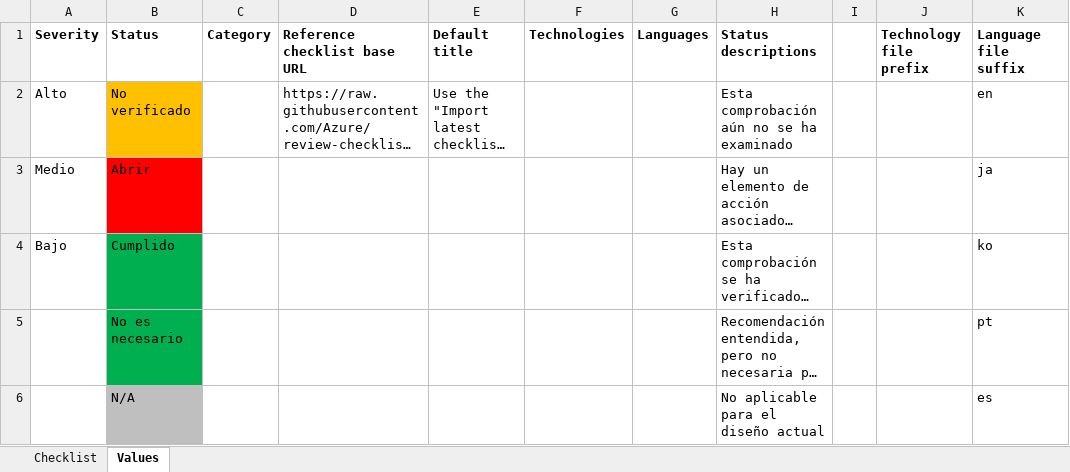
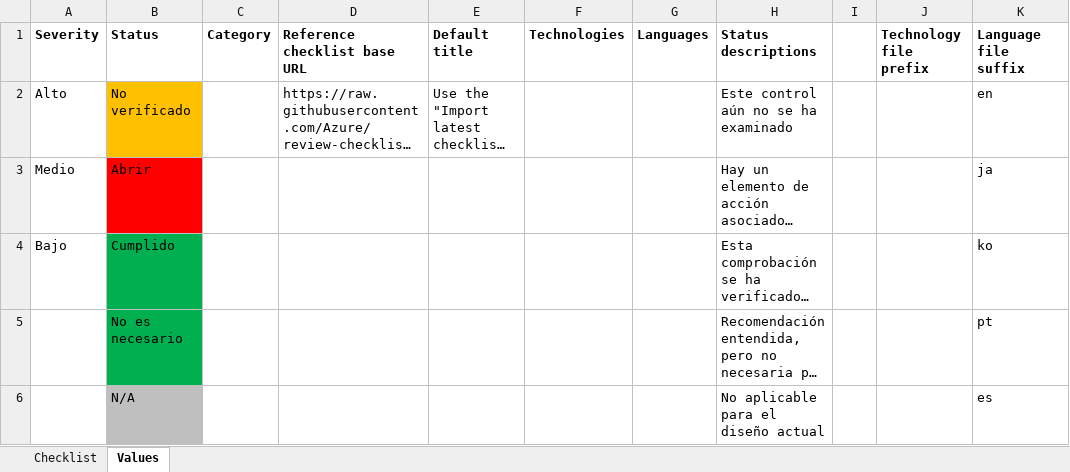
Before and after one commit to Azure/review-checklists, an Excel workbook: spreadsheet/macrofree/waf_checklist.es.xlsx, sheet Values, drawn as a sheet; long unchanged cells end in …; values as stored, in another font and other column widths than the file's, no borders; the diff names each change by its address in the sheet, - before the commit and + after, or states it on an @@ line.

```diff
--- a/spreadsheet/macrofree/waf_checklist.es.xlsx (sheet Values)
+++ b/spreadsheet/macrofree/waf_checklist.es.xlsx (sheet Values)
-H2 (Status descriptions): Esta comprobación aún no se ha examinado
+H2 (Status descriptions): Este control aún no se ha examinado
```
Also changed, not shown: sheet Checklist, spreadsheet/macrofree/checklist.en.master.xlsx, spreadsheet/macrofree/network_appdelivery_checklist.ja.xlsx, 32 other files.
